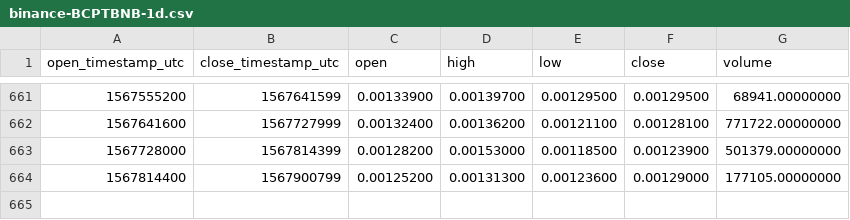
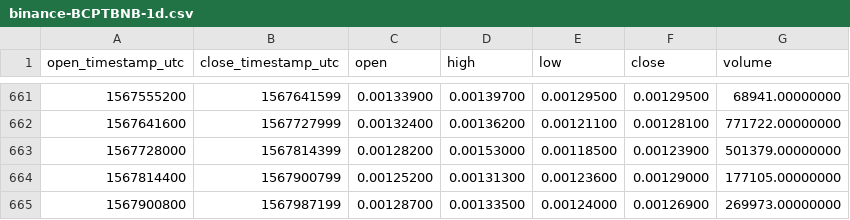
Before and after one commit to cryptobigbro/binance-BCPTBNB, a CSV file: binance-BCPTBNB-1d.csv, drawn as a sheet; only a part is shown, gaps mark what is left out; the diff names each change by its address in the sheet, - before the commit and + after, or states it on an @@ line.

Commit message:
Update OHLCV data.

```diff
--- a/binance-BCPTBNB-1d.csv
+++ b/binance-BCPTBNB-1d.csv
+row 665: 1567900800 | 1567987199 | 0.00128700 | 0.00133500 | 0.00124000 | 0.00126900 | 269973.00000000
```
Also changed, not shown: 1 other file.
